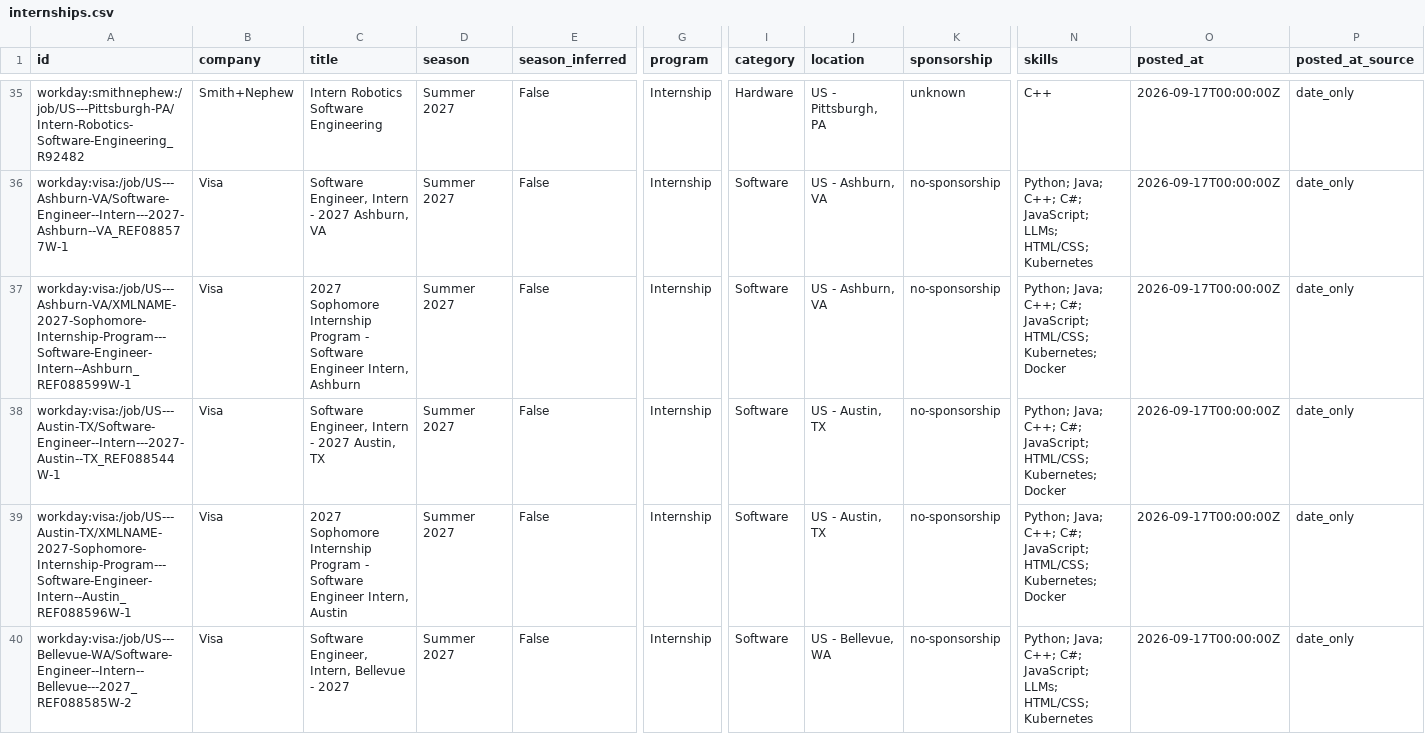
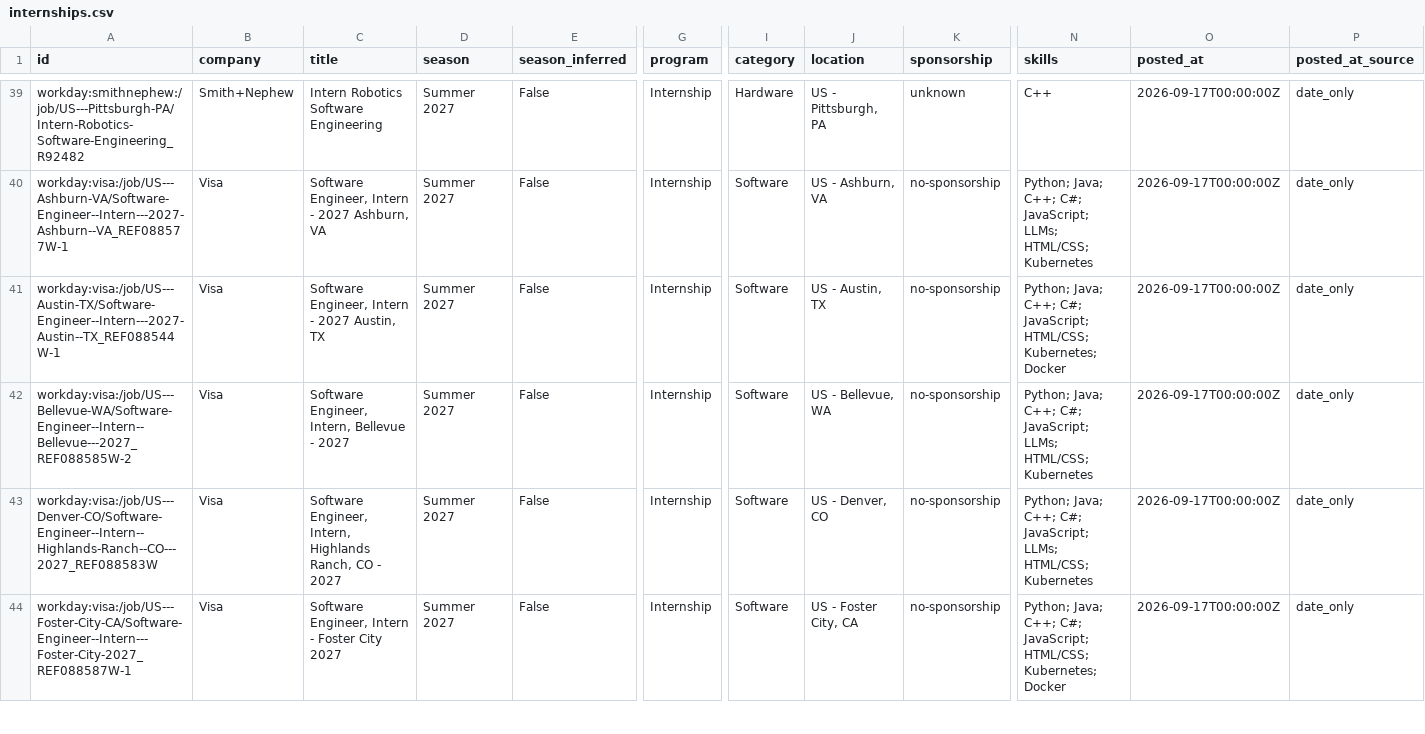
Before and after one commit to zshah101/Automated-List-Of-Summer-2027-and-Fall-2026-Tech-Internships, a CSV file: data/internships.csv, drawn as a sheet; only a part is shown, gaps mark what is left out; the shorter side is filled out with more unchanged rows; removed rows and columns are numbered as before the commit, all else as after; rows hold the shown columns only; the diff covers the shown part only; the diff names each change by its address in the sheet, - before the commit and + after, or states it on an @@ line.

```diff
--- a/data/internships.csv
+++ b/data/internships.csv
-row 37: workday:visa:/job/US---Ashburn-VA/XMLNAME-2027-Sophomore-Internship-Program---Software-Engineer-Intern--Ashburn_REF088599W-1 | Visa | 2027 Sophomore Internship Program - Software Engineer Intern, Ashburn | Summer 2027 | False | Internship | Software | US - Ashburn, VA | no-sponsorship | Python; Java; C++; C#; JavaScript; HTML/CSS; Kubernetes; Docker | 2026-09-17T00:00:00Z | date_only
-row 39: workday:visa:/job/US---Austin-TX/XMLNAME-2027-Sophomore-Internship-Program---Software-Engineer-Intern--Austin_REF088596W-1 | Visa | 2027 Sophomore Internship Program - Software Engineer Intern, Austin | Summer 2027 | False | Internship | Software | US - Austin, TX | no-sponsorship | Python; Java; C++; C#; JavaScript; HTML/CSS; Kubernetes; Docker | 2026-09-17T00:00:00Z | date_only
```
Also changed, not shown: 5 added rows, 5 removed rows and 1 moved row elsewhere in this file, docs/internships.csv, 15 other files.
